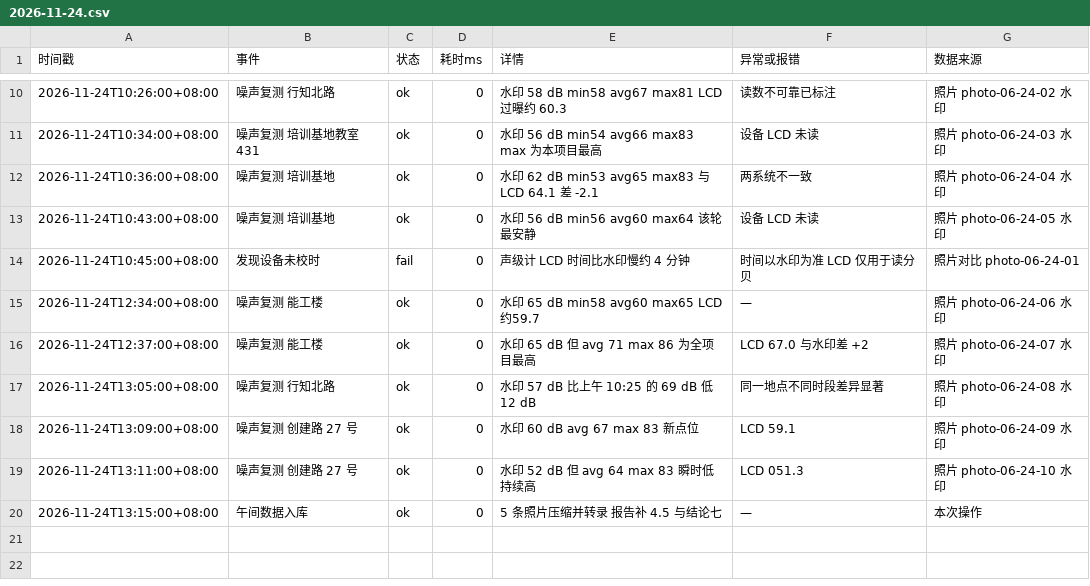
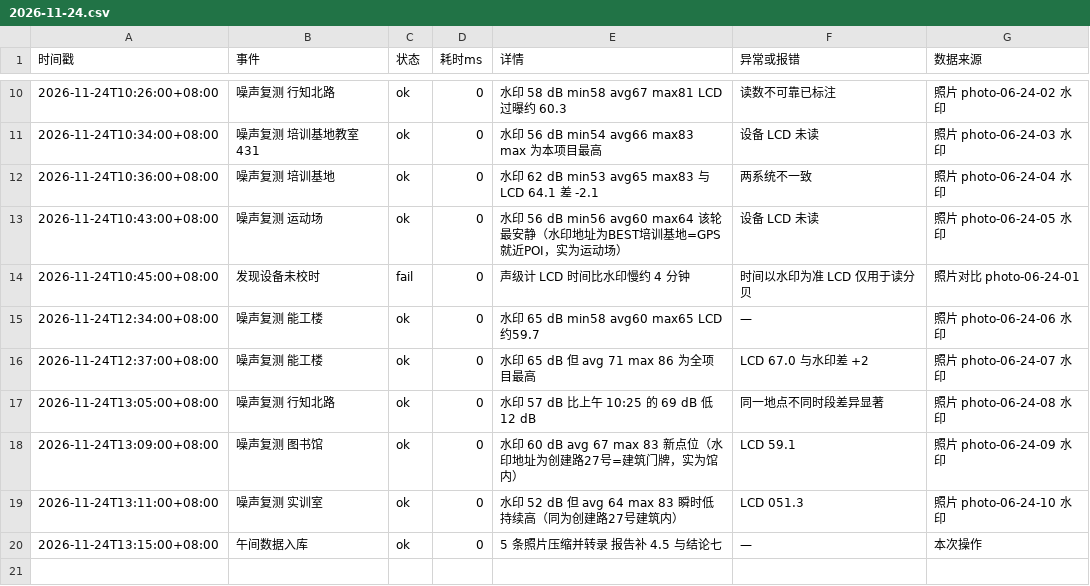
Before and after one commit to cyf-Billy/ICEC-2026-0191-chenyanfan, a CSV file: 02-20Days-Challenge/process_logs/2026-11-24.csv, drawn as a sheet; only a part is shown, gaps mark what is left out; the diff covers the shown part only.

```diff
--- a/02-20Days-Challenge/process_logs/2026-11-24.csv
+++ b/02-20Days-Challenge/process_logs/2026-11-24.csv
@@ -12,3 +12,3 @@
 2026-11-24T10:36:00+08:00,噪声复测 培训基地,ok,0,水印 62 dB min53 avg65 max83 与 LCD 64.1 差 -2.1,两系统不一致,照片 photo-06-24-04 水印
-2026-11-24T10:43:00+08:00,噪声复测 培训基地,ok,0,水印 56 dB min56 avg60 max64 该轮最安静,设备 LCD 未读,照片 photo-06-24-05 水印
+2026-11-24T10:43:00+08:00,噪声复测 运动场,ok,0,水印 56 dB min56 avg60 max64 该轮最安静（水印地址为BEST培训基地=GPS就近POI，实为运动场）,设备 LCD 未读,照片 photo-06-24-05 水印
 2026-11-24T10:45:00+08:00,发现设备未校时,fail,0,声级计 LCD 时间比水印慢约 4 分钟,时间以水印为准 LCD 仅用于读分贝,照片对比 photo-06-24-01
@@ -17,4 +17,5 @@
 2026-11-24T13:05:00+08:00,噪声复测 行知北路,ok,0,水印 57 dB 比上午 10:25 的 69 dB 低 12 dB,同一地点不同时段差异显著,照片 photo-06-24-08 水印
-2026-11-24T13:09:00+08:00,噪声复测 创建路 27 号,ok,0,水印 60 dB avg 67 max 83 新点位,LCD 59.1,照片 photo-06-24-09 水印
-2026-11-24T13:11:00+08:00,噪声复测 创建路 27 号,ok,0,水印 52 dB 但 avg 64 max 83 瞬时低持续高,LCD 051.3,照片 photo-06-24-10 水印
+2026-11-24T13:09:00+08:00,噪声复测 图书馆,ok,0,水印 60 dB avg 67 max 83 新点位（水印地址为创建路27号=建筑门牌，实为馆内）,LCD 59.1,照片 photo-06-24-09 水印
+2026-11-24T13:11:00+08:00,噪声复测 实训室,ok,0,水印 52 dB 但 avg 64 max 83 瞬时低持续高（同为创建路27号建筑内）,LCD 051.3,照片 photo-06-24-10 水印
 2026-11-24T13:15:00+08:00,午间数据入库,ok,0,5 条照片压缩并转录 报告补 4.5 与结论七,—,本次操作
+
```
Also changed, not shown: 9 added rows elsewhere in this file, 1 other file.
